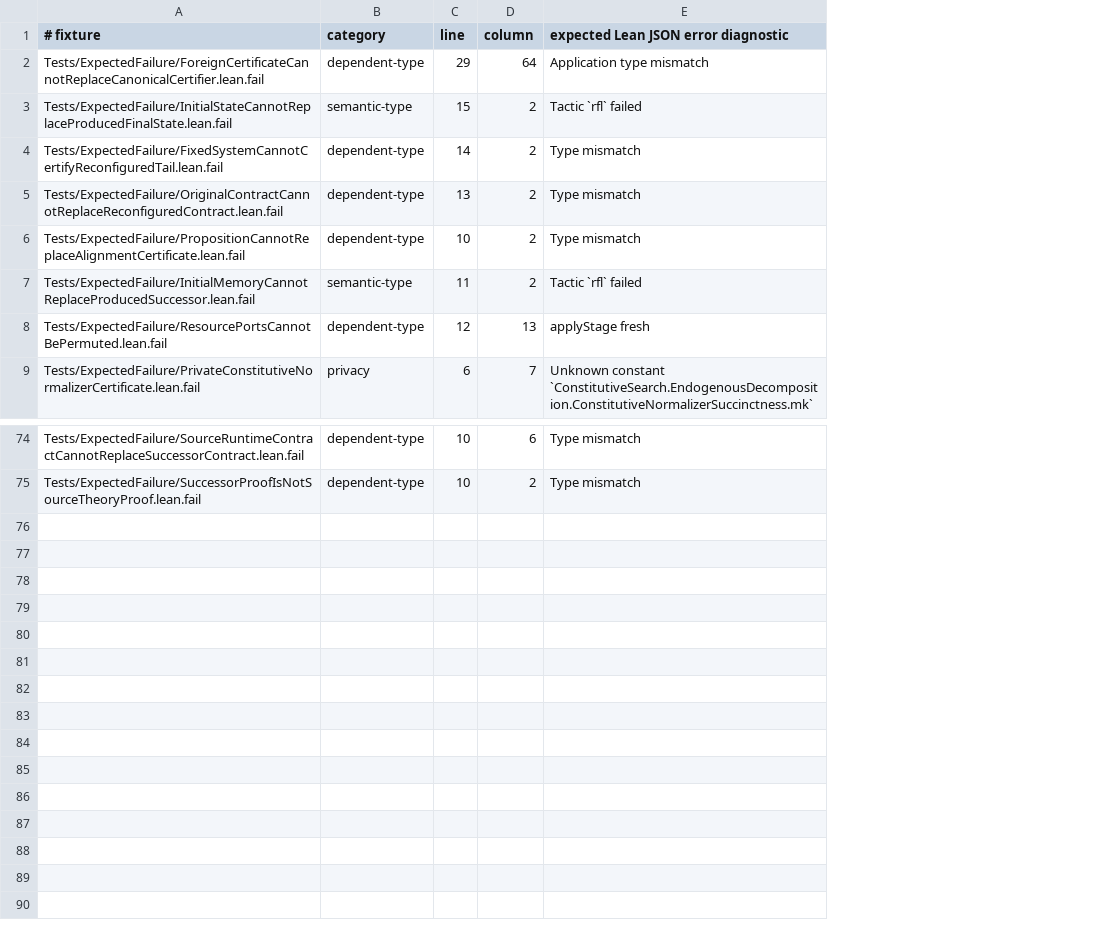
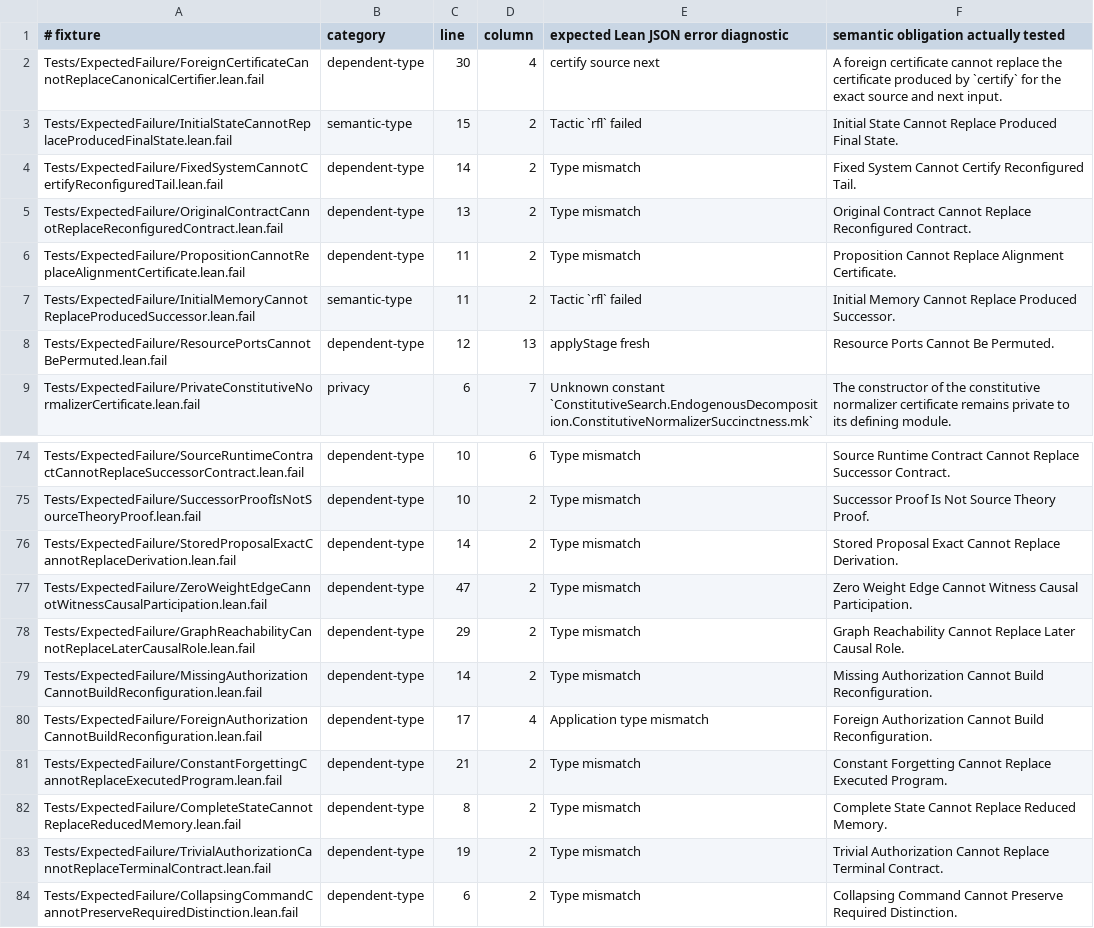
Before and after one commit to JohnDoe-collab-stack/relational-perimeter, a TSV file: scripts/expected-failures.tsv, drawn as a sheet; only a part is shown, gaps mark what is left out; the diff names each change by its address in the sheet, - before the commit and + after, or states it on an @@ line.

Commit message:
Complete constitutive neural alignment through C17

```diff
--- a/scripts/expected-failures.tsv
+++ b/scripts/expected-failures.tsv
+column F, rows 1-9: semantic obligation actually tested | A foreign certificate cannot replace the certificate produced by `certify` for the exact source and next input. | Initial State Cannot Replace Produced Final State. | Fixed System Cannot Certify Reconfigured Tail. | Original Contract Cannot Replace Reconfigured Contract. | Proposition Cannot Replace Alignment Certificate. | Initial Memory Cannot Replace Produced Successor. | Resource Ports Cannot Be Permuted. | The constructor of the constitutive normalizer certificate remains private to its defining module.; rows 74-75: Source Runtime Contract Cannot Replace Successor Contract. | Successor Proof Is Not Source Theory Proof.
-C2 (line): 29
+C2 (line): 30
-D2 (column): 64
+D2 (column): 4
-E2: Application type mismatch
+E2: certify source next
-C6 (line): 10
+C6 (line): 11
+row 76: Tests/ExpectedFailure/StoredProposalExactCannotReplaceDerivation.lean.fail | dependent-type | 14 | 2 | Type mismatch | Stored Proposal Exact Cannot Replace Derivation.
+row 77: Tests/ExpectedFailure/ZeroWeightEdgeCannotWitnessCausalParticipation.lean.fail | dependent-type | 47 | 2 | Type mismatch | Zero Weight Edge Cannot Witness Causal Participation.
+row 78: Tests/ExpectedFailure/GraphReachabilityCannotReplaceLaterCausalRole.lean.fail | dependent-type | 29 | 2 | Type mismatch | Graph Reachability Cannot Replace Later Causal Role.
+row 79: Tests/ExpectedFailure/MissingAuthorizationCannotBuildReconfiguration.lean.fail | dependent-type | 14 | 2 | Type mismatch | Missing Authorization Cannot Build Reconfiguration.
+row 80: Tests/ExpectedFailure/ForeignAuthorizationCannotBuildReconfiguration.lean.fail | dependent-type | 17 | 4 | Application type mismatch | Foreign Authorization Cannot Build Reconfiguration.
+row 81: Tests/ExpectedFailure/ConstantForgettingCannotReplaceExecutedProgram.lean.fail | dependent-type | 21 | 2 | Type mismatch | Constant Forgetting Cannot Replace Executed Program.
+row 82: Tests/ExpectedFailure/CompleteStateCannotReplaceReducedMemory.lean.fail | dependent-type | 8 | 2 | Type mismatch | Complete State Cannot Replace Reduced Memory.
+row 83: Tests/ExpectedFailure/TrivialAuthorizationCannotReplaceTerminalContract.lean.fail | dependent-type | 19 | 2 | Type mismatch | Trivial Authorization Cannot Replace Terminal Contract.
+row 84: Tests/ExpectedFailure/CollapsingCommandCannotPreserveRequiredDistinction.lean.fail | dependent-type | 6 | 2 | Type mismatch | Collapsing Command Cannot Preserve Required Distinction.
```
Also changed, not shown: 39 other files.
